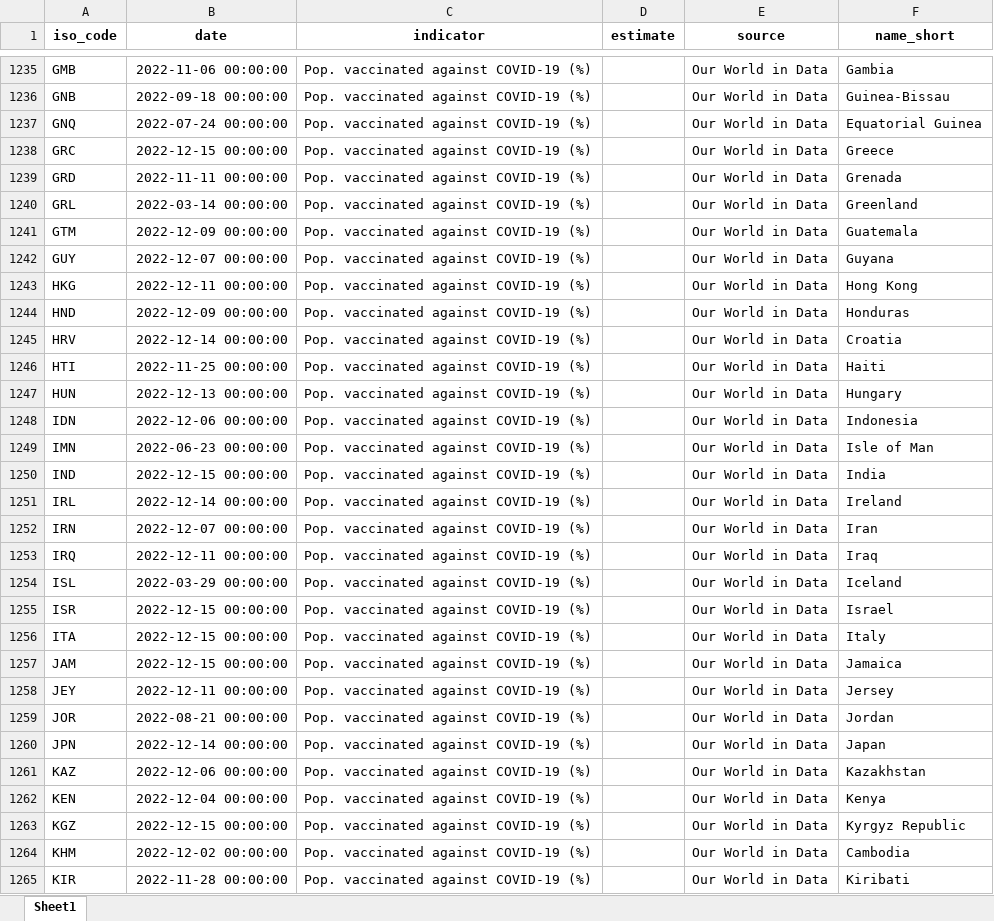
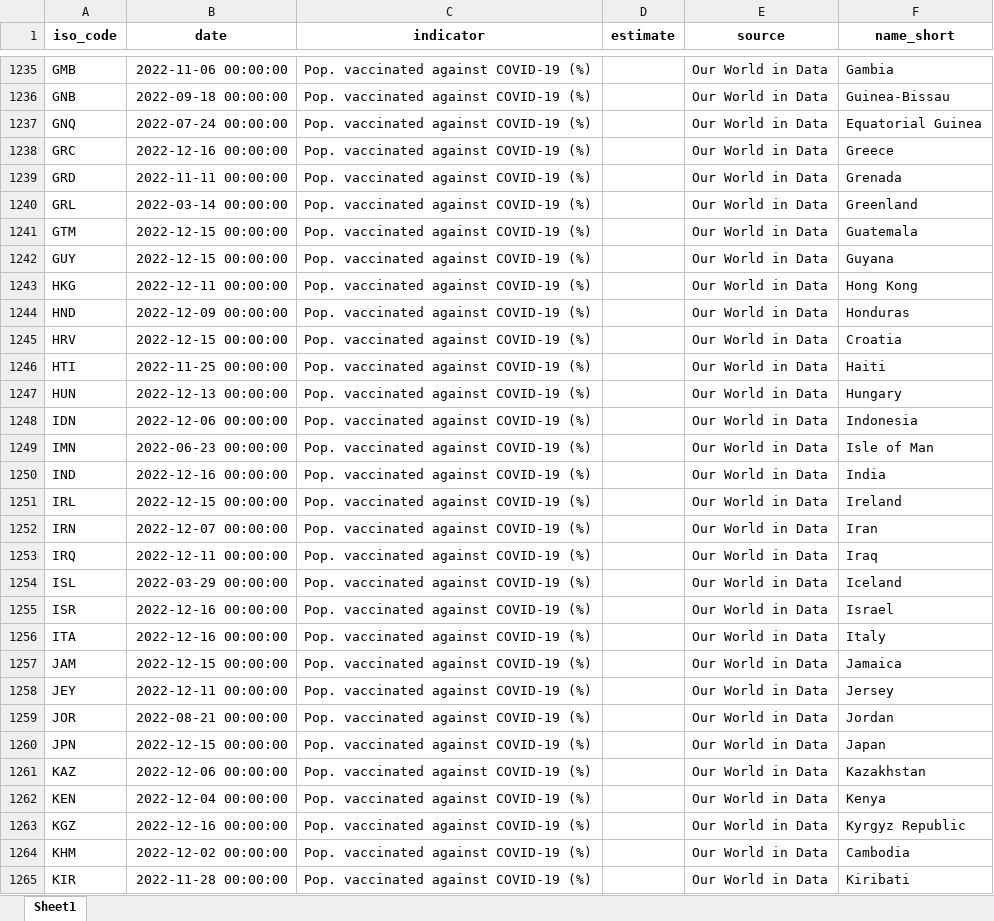
Before and after one commit to ONEcampaign/aftershocks_data, an Excel workbook: explorers/health_metadata.xlsx, sheet Sheet1, drawn as a sheet; only a part is shown, gaps mark what is left out; values as stored, in another font and other column widths than the file's, no borders; the diff covers the shown part only; the diff names each change by its address in the sheet, - before the commit and + after, or states it on an @@ line.

```diff
--- a/explorers/health_metadata.xlsx (sheet Sheet1)
+++ b/explorers/health_metadata.xlsx (sheet Sheet1)
-B1238 (date): 2022-12-15 00:00:00
+B1238 (date): 2022-12-16 00:00:00
-B1241 (date): 2022-12-09 00:00:00
+B1241 (date): 2022-12-15 00:00:00
-B1242 (date): 2022-12-07 00:00:00
+B1242 (date): 2022-12-15 00:00:00
-B1245 (date): 2022-12-14 00:00:00
+B1245 (date): 2022-12-15 00:00:00
-B1250 (date): 2022-12-15 00:00:00
+B1250 (date): 2022-12-16 00:00:00
-B1251 (date): 2022-12-14 00:00:00
+B1251 (date): 2022-12-15 00:00:00
-B1255:B1256 (date): 2022-12-15 00:00:00
+B1255:B1256 (date): 2022-12-16 00:00:00
-B1260 (date): 2022-12-14 00:00:00
+B1260 (date): 2022-12-15 00:00:00
-B1263 (date): 2022-12-15 00:00:00
+B1263 (date): 2022-12-16 00:00:00
```
Also changed, not shown: 22 edited cells elsewhere in this sheet, explorers/econ_metadata.xlsx, 1 other file.
